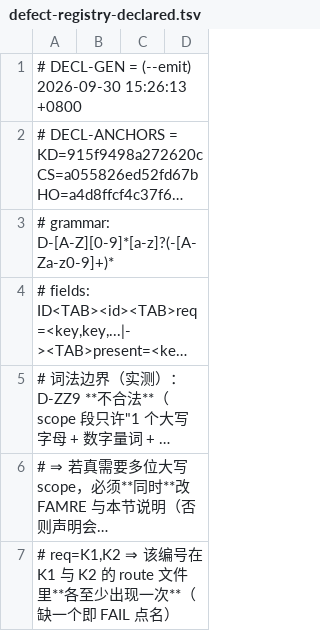
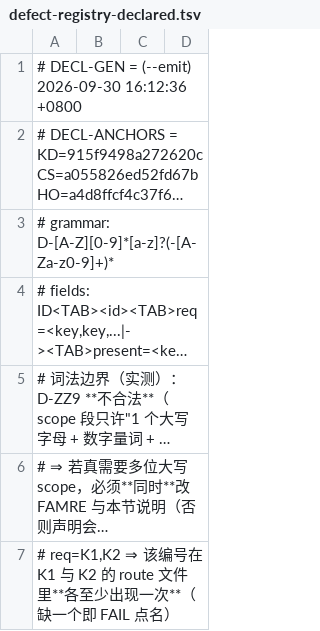
Before and after one commit to isharrrry/WPFOnLinux, a TSV file: build/MilBridge/tools/defect-registry-declared.tsv, drawn as a sheet; only a part is shown; long unchanged cells end in …; the diff names each change by its address in the sheet, - before the commit and + after, or states it on an @@ line.

```diff
--- a/build/MilBridge/tools/defect-registry-declared.tsv
+++ b/build/MilBridge/tools/defect-registry-declared.tsv
-A1: …(--emit) 2026-09-30 15:26:13 +0800
+A1: …(--emit) 2026-09-30 16:12:36 +0800
```
Also changed, not shown: 9 other files.
